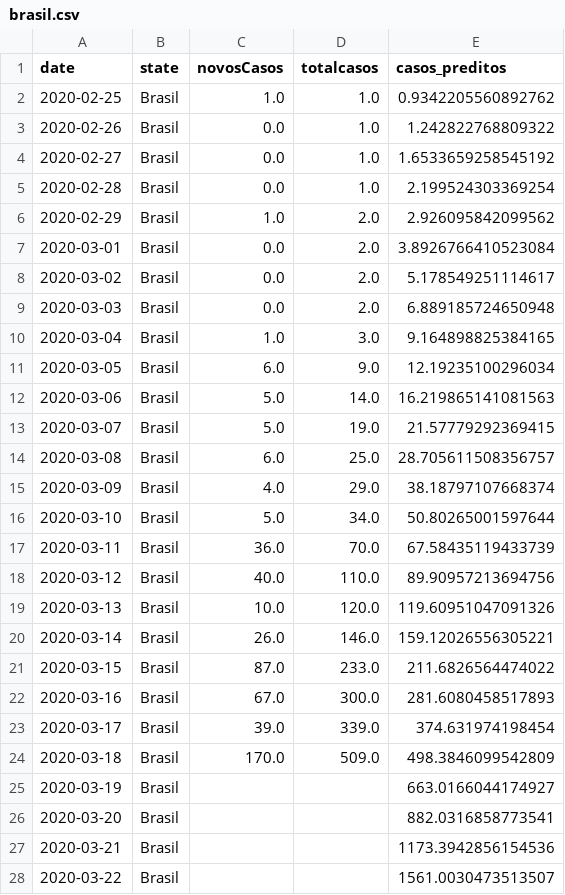
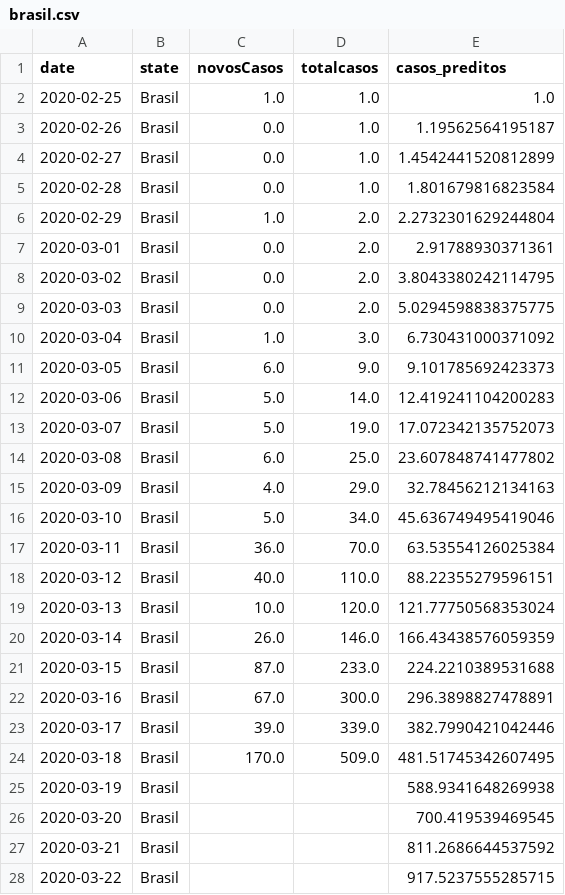
Before and after one commit to cidacslab/Mathematical-and-Statistical-Modeling-of-COVID19-in-Brazil, a CSV file: data/brasil.csv, drawn as a sheet; only a part is shown; the diff covers the shown part only.

```diff
--- a/data/brasil.csv
+++ b/data/brasil.csv
@@ -1,28 +1,28 @@
 date,state,novosCasos,totalcasos,casos_preditos
-2020-02-25,Brasil,1.0,1.0,0.9342205560892762
-2020-02-26,Brasil,0.0,1.0,1.242822768809322
-2020-02-27,Brasil,0.0,1.0,1.6533659258545192
-2020-02-28,Brasil,0.0,1.0,2.199524303369254
-2020-02-29,Brasil,1.0,2.0,2.926095842099562
-2020-03-01,Brasil,0.0,2.0,3.8926766410523084
-2020-03-02,Brasil,0.0,2.0,5.178549251114617
-2020-03-03,Brasil,0.0,2.0,6.889185724650948
-2020-03-04,Brasil,1.0,3.0,9.164898825384165
-2020-03-05,Brasil,6.0,9.0,12.19235100296034
-2020-03-06,Brasil,5.0,14.0,16.219865141081563
-2020-03-07,Brasil,5.0,19.0,21.57779292369415
-2020-03-08,Brasil,6.0,25.0,28.705611508356757
-2020-03-09,Brasil,4.0,29.0,38.18797107668374
-2020-03-10,Brasil,5.0,34.0,50.80265001597644
-2020-03-11,Brasil,36.0,70.0,67.58435119433739
-2020-03-12,Brasil,40.0,110.0,89.90957213694756
-2020-03-13,Brasil,10.0,120.0,119.60951047091326
-2020-03-14,Brasil,26.0,146.0,159.12026556305221
-2020-03-15,Brasil,87.0,233.0,211.6826564474022
-2020-03-16,Brasil,67.0,300.0,281.6080458517893
-2020-03-17,Brasil,39.0,339.0,374.631974198454
-2020-03-18,Brasil,170.0,509.0,498.3846099542809
-2020-03-19,Brasil,,,663.0166044174927
-2020-03-20,Brasil,,,882.0316858773541
-2020-03-21,Brasil,,,1173.3942856154536
-2020-03-22,Brasil,,,1561.0030473513507
+2020-02-25,Brasil,1.0,1.0,1.0
+2020-02-26,Brasil,0.0,1.0,1.19562564195187
+2020-02-27,Brasil,0.0,1.0,1.4542441520812899
+2020-02-28,Brasil,0.0,1.0,1.801679816823584
+2020-02-29,Brasil,1.0,2.0,2.2732301629244804
+2020-03-01,Brasil,0.0,2.0,2.91788930371361
+2020-03-02,Brasil,0.0,2.0,3.8043380242114795
+2020-03-03,Brasil,0.0,2.0,5.0294598838375775
+2020-03-04,Brasil,1.0,3.0,6.730431000371092
+2020-03-05,Brasil,6.0,9.0,9.101785692423373
+2020-03-06,Brasil,5.0,14.0,12.419241104200283
+2020-03-07,Brasil,5.0,19.0,17.072342135752073
+2020-03-08,Brasil,6.0,25.0,23.607848741477802
+2020-03-09,Brasil,4.0,29.0,32.78456212134163
+2020-03-10,Brasil,5.0,34.0,45.636749495419046
+2020-03-11,Brasil,36.0,70.0,63.53554126025384
+2020-03-12,Brasil,40.0,110.0,88.22355279596151
+2020-03-13,Brasil,10.0,120.0,121.77750568353024
+2020-03-14,Brasil,26.0,146.0,166.43438576059359
+2020-03-15,Brasil,87.0,233.0,224.2210389531688
+2020-03-16,Brasil,67.0,300.0,296.3898827478891
+2020-03-17,Brasil,39.0,339.0,382.7990421042446
+2020-03-18,Brasil,170.0,509.0,481.51745342607495
+2020-03-19,Brasil,,,588.9341648269938
+2020-03-20,Brasil,,,700.419539469545
+2020-03-21,Brasil,,,811.2686644537592
+2020-03-22,Brasil,,,917.5237555285715
```
Also changed, not shown: 3 edited cells elsewhere in this file, 5 other files.
